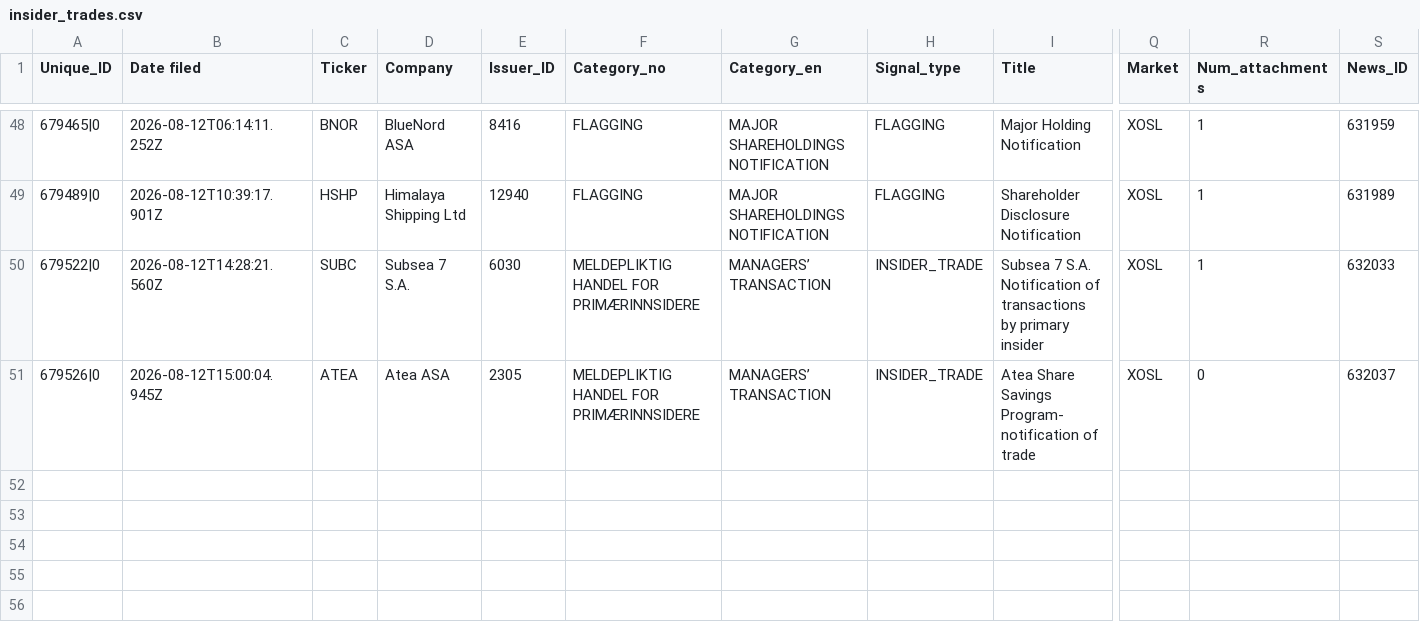
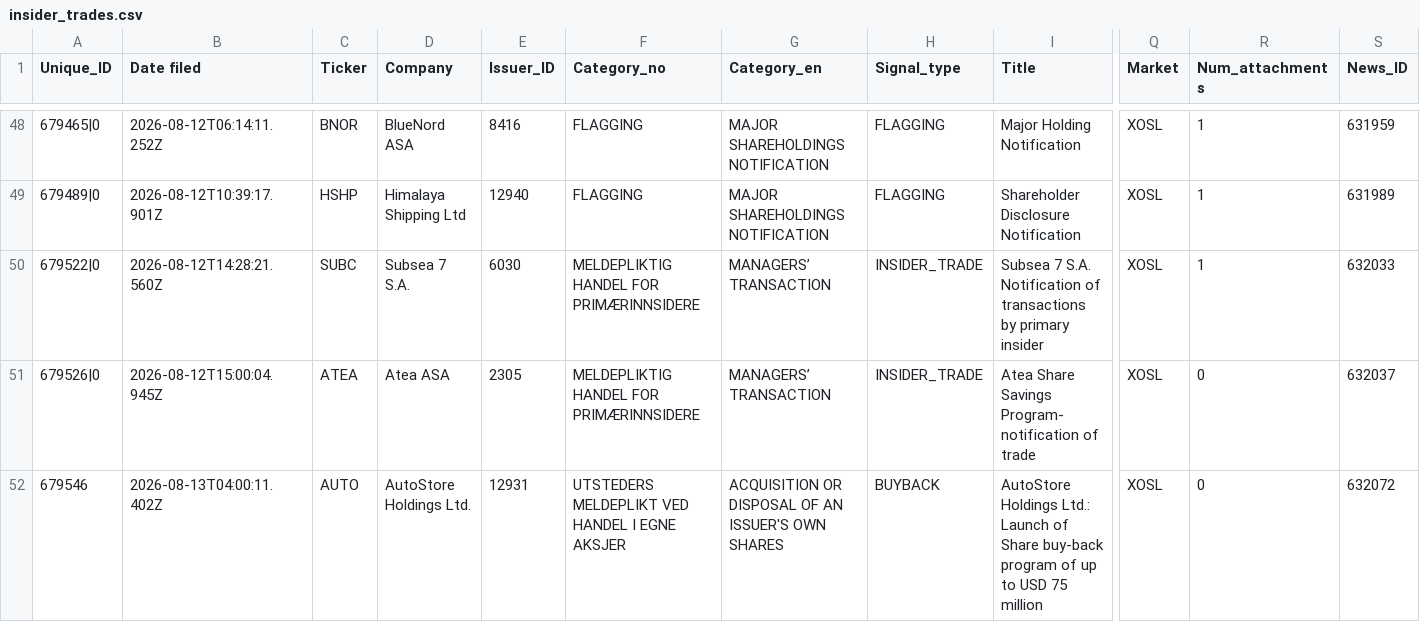
Before and after one commit to mariuslandmark-ai/insider-tracker-no, a CSV file: data/insider_trades.csv, drawn as a sheet; only a part is shown, gaps mark what is left out; rows hold the shown columns only; the diff names each change by its address in the sheet, - before the commit and + after, or states it on an @@ line.

```diff
--- a/data/insider_trades.csv
+++ b/data/insider_trades.csv
+row 52: 679546 | 2026-08-13T04:00:11.402Z | AUTO | AutoStore Holdings Ltd. | 12931 | UTSTEDERS MELDEPLIKT VED HANDEL I EGNE AKSJER | ACQUISITION OR DISPOSAL OF AN ISSUER'S OWN SHARES | BUYBACK | AutoStore Holdings Ltd.: Launch of Share buy-back program of up to USD 75 million | XOSL | 0 | 632072
```
